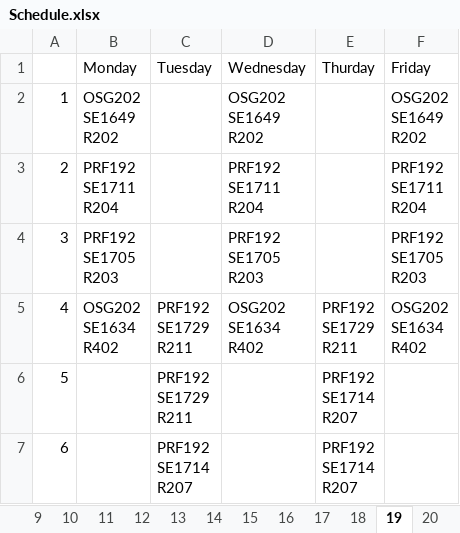
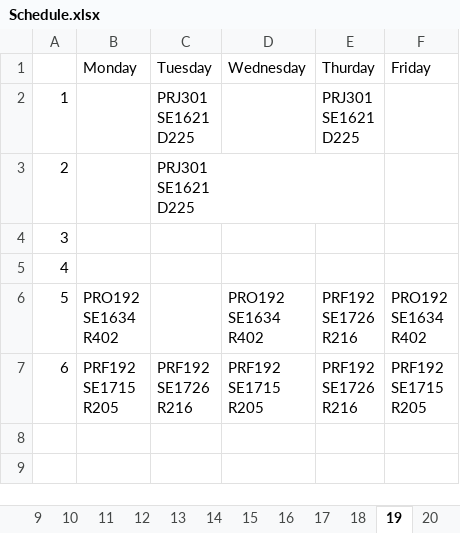
Before and after one commit to hatran1568/TeacherCourseCompromise2, an Excel workbook: Schedule.xlsx, sheet 19, drawn as a sheet; values as stored, in another font and other column widths than the file's, no borders; ↵ is a line break in a cell; the diff names each change by its address in the sheet, - before the commit and + after, or states it on an @@ line.

```diff
--- a/Schedule.xlsx (sheet 19)
+++ b/Schedule.xlsx (sheet 19)
-B2 (Monday): OSG202 ↵ SE1649 ↵ R202
+B2 (Monday): (empty)
-C2:C3 (Tuesday): (empty)
+C2:C3 (Tuesday): PRJ301 ↵ SE1621 ↵ D225
-D2 (Wednesday): OSG202 ↵ SE1649 ↵ R202
+D2 (Wednesday): (empty)
-E2 (Thurday): (empty)
+E2 (Thurday): PRJ301 ↵ SE1621 ↵ D225
-F2 (Friday): OSG202 ↵ SE1649 ↵ R202
+F2 (Friday): (empty)
-B3 (Monday): PRF192 ↵ SE1711 ↵ R204
+B3 (Monday): (empty)
-D3 (Wednesday): PRF192 ↵ SE1711 ↵ R204
+D3 (Wednesday): (empty)
-F3 (Friday): PRF192 ↵ SE1711 ↵ R204
+F3 (Friday): (empty)
-B4 (Monday): PRF192 ↵ SE1705 ↵ R203
+B4 (Monday): (empty)
-D4 (Wednesday): PRF192 ↵ SE1705 ↵ R203
+D4 (Wednesday): (empty)
-F4 (Friday): PRF192 ↵ SE1705 ↵ R203
+F4 (Friday): (empty)
-B5 (Monday): OSG202 ↵ SE1634 ↵ R402
+B5 (Monday): (empty)
-C5:C6 (Tuesday): PRF192 ↵ SE1729 ↵ R211
+C5:C6 (Tuesday): (empty)
-D5 (Wednesday): OSG202 ↵ SE1634 ↵ R402
+D5 (Wednesday): (empty)
-E5 (Thurday): PRF192 ↵ SE1729 ↵ R211
+E5 (Thurday): (empty)
-F5 (Friday): OSG202 ↵ SE1634 ↵ R402
+F5 (Friday): (empty)
-B6 (Monday): (empty)
+B6 (Monday): PRO192 ↵ SE1634 ↵ R402
-D6 (Wednesday): (empty)
+D6 (Wednesday): PRO192 ↵ SE1634 ↵ R402
-E6:E7 (Thurday): PRF192 ↵ SE1714 ↵ R207
+E6:E7 (Thurday): PRF192 ↵ SE1726 ↵ R216
-F6 (Friday): (empty)
+F6 (Friday): PRO192 ↵ SE1634 ↵ R402
-B7 (Monday): (empty)
+B7 (Monday): PRF192 ↵ SE1715 ↵ R205
-C7 (Tuesday): PRF192 ↵ SE1714 ↵ R207
+C7 (Tuesday): PRF192 ↵ SE1726 ↵ R216
-D7 (Wednesday): (empty)
+D7 (Wednesday): PRF192 ↵ SE1715 ↵ R205
-F7 (Friday): (empty)
+F7 (Friday): PRF192 ↵ SE1715 ↵ R205
```
Also changed, not shown: sheet 21, sheet 3, sheet 11, sheet 1, sheet 10, sheet 5, 18 more sheets, Expectation.xlsx, Fitness.xlsx, 8 other files.
